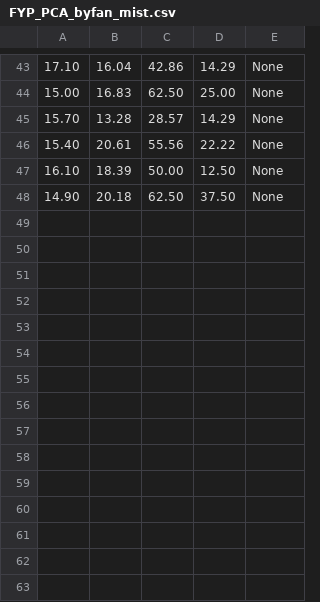
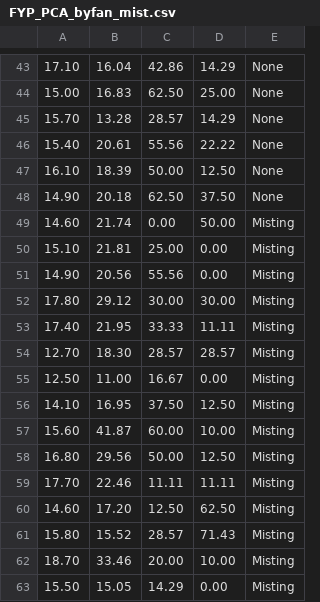
Before and after one commit to danielsng97/FYP_PCA, a CSV file: FYP_PCA_byfan_mist.csv, drawn as a sheet; only a part is shown, gaps mark what is left out; the diff names each change by its address in the sheet, - before the commit and + after, or states it on an @@ line.

Commit message:
Add files via upload

```diff
--- a/FYP_PCA_byfan_mist.csv
+++ b/FYP_PCA_byfan_mist.csv
+row 49: 14.60 | 21.74 | 0.00 | 50.00 | Misting
+row 50: 15.10 | 21.81 | 25.00 | 0.00 | Misting
+row 51: 14.90 | 20.56 | 55.56 | 0.00 | Misting
+row 52: 17.80 | 29.12 | 30.00 | 30.00 | Misting
+row 53: 17.40 | 21.95 | 33.33 | 11.11 | Misting
+row 54: 12.70 | 18.30 | 28.57 | 28.57 | Misting
+row 55: 12.50 | 11.00 | 16.67 | 0.00 | Misting
+row 56: 14.10 | 16.95 | 37.50 | 12.50 | Misting
+row 57: 15.60 | 41.87 | 60.00 | 10.00 | Misting
+row 58: 16.80 | 29.56 | 50.00 | 12.50 | Misting
+row 59: 17.70 | 22.46 | 11.11 | 11.11 | Misting
+row 60: 14.60 | 17.20 | 12.50 | 62.50 | Misting
+row 61: 15.80 | 15.52 | 28.57 | 71.43 | Misting
+row 62: 18.70 | 33.46 | 20.00 | 10.00 | Misting
+row 63: 15.50 | 15.05 | 14.29 | 0.00 | Misting
```
